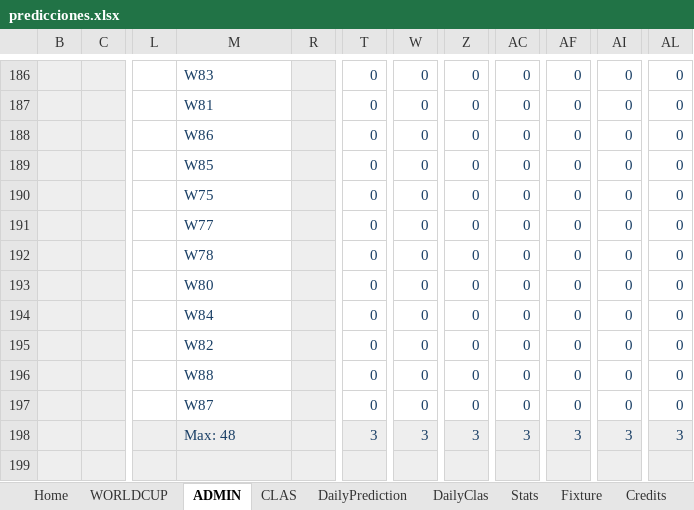
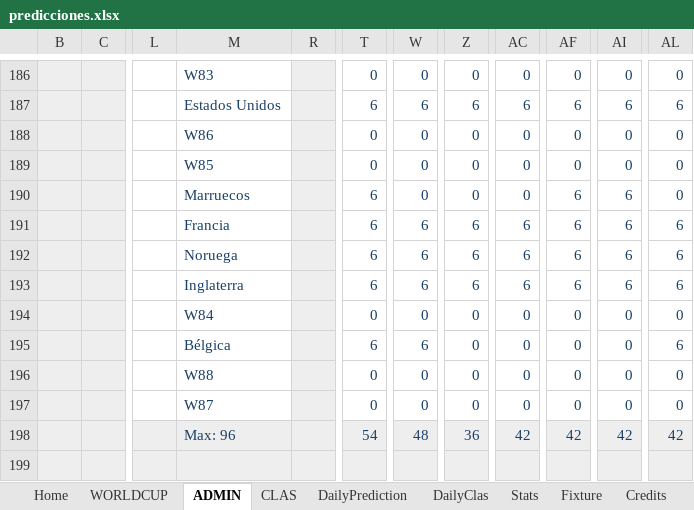
Before and after one commit to luis-dpm/Porra-mundial-2026, an Excel workbook: source/predicciones.xlsx, sheet ADMIN, drawn as a sheet; only a part is shown, gaps mark what is left out; values as stored, in another font and other column widths than the file's, no borders; conditional formats not drawn; the diff covers the shown part only; the diff names each change by its address in the sheet, - before the commit and + after, or states it on an @@ line.

```diff
--- a/source/predicciones.xlsx (sheet ADMIN)
+++ b/source/predicciones.xlsx (sheet ADMIN)
-M187: W81
+M187: Estados Unidos
-T187: 0
+T187: 6
-W187: 0
+W187: 6
-Z187: 0
+Z187: 6
-AC187: 0
+AC187: 6
-AF187: 0
+AF187: 6
-AI187: 0
+AI187: 6
-AL187: 0
+AL187: 6
-M190: W75
+M190: Marruecos
-T190:T193: 0
+T190:T193: 6
-AF190:AF193: 0
+AF190:AF193: 6
-AI190:AI193: 0
+AI190:AI193: 6
-M191: W77
+M191: Francia
-W191:W193: 0
+W191:W193: 6
-Z191:Z193: 0
+Z191:Z193: 6
-AC191:AC193: 0
+AC191:AC193: 6
-AL191:AL193: 0
+AL191:AL193: 6
-M192: W78
+M192: Noruega
-M193: W80
+M193: Inglaterra
-M195: W82
+M195: Bélgica
-T195: 0
+T195: 6
-W195: 0
+W195: 6
-AL195: 0
+AL195: 6
-M198: Max: 48
+M198: Max: 96
-T198: 3
+T198: 54
-W198: 3
+W198: 48
-Z198: 3
+Z198: 36
-AC198: 3
+AC198: 42
-AF198: 3
+AF198: 42
-AI198: 3
+AI198: 42
-AL198: 3
+AL198: 42
```
Also changed, not shown: 206 edited cells elsewhere in this sheet, sheet DailyClas, sheet CLAS, sheet WORLDCUP, sheet Fixture, sheet DailyPrediction, sheet Stats, 1 more sheet, formulas that keep their value, hidden cells, charts or pictures.
